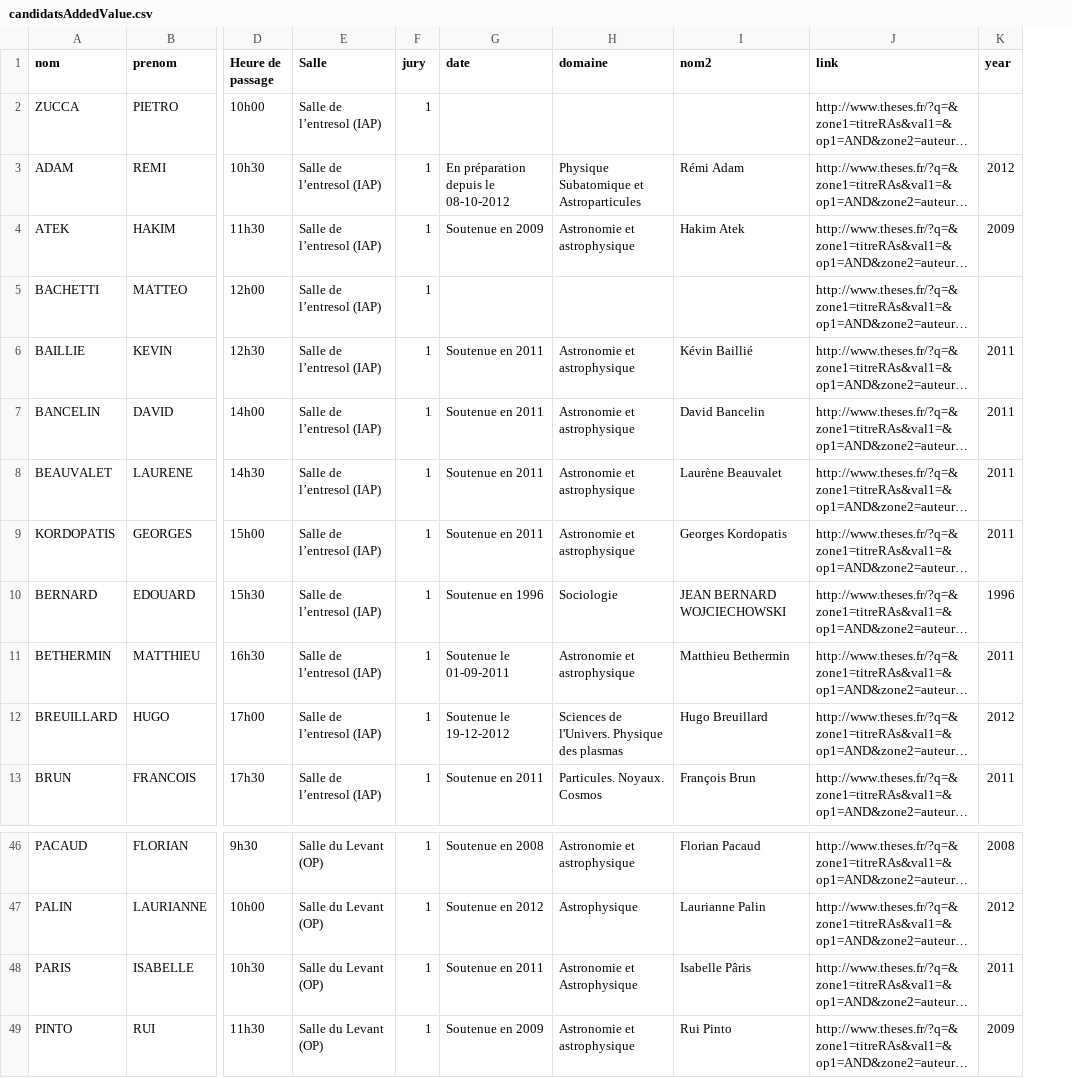
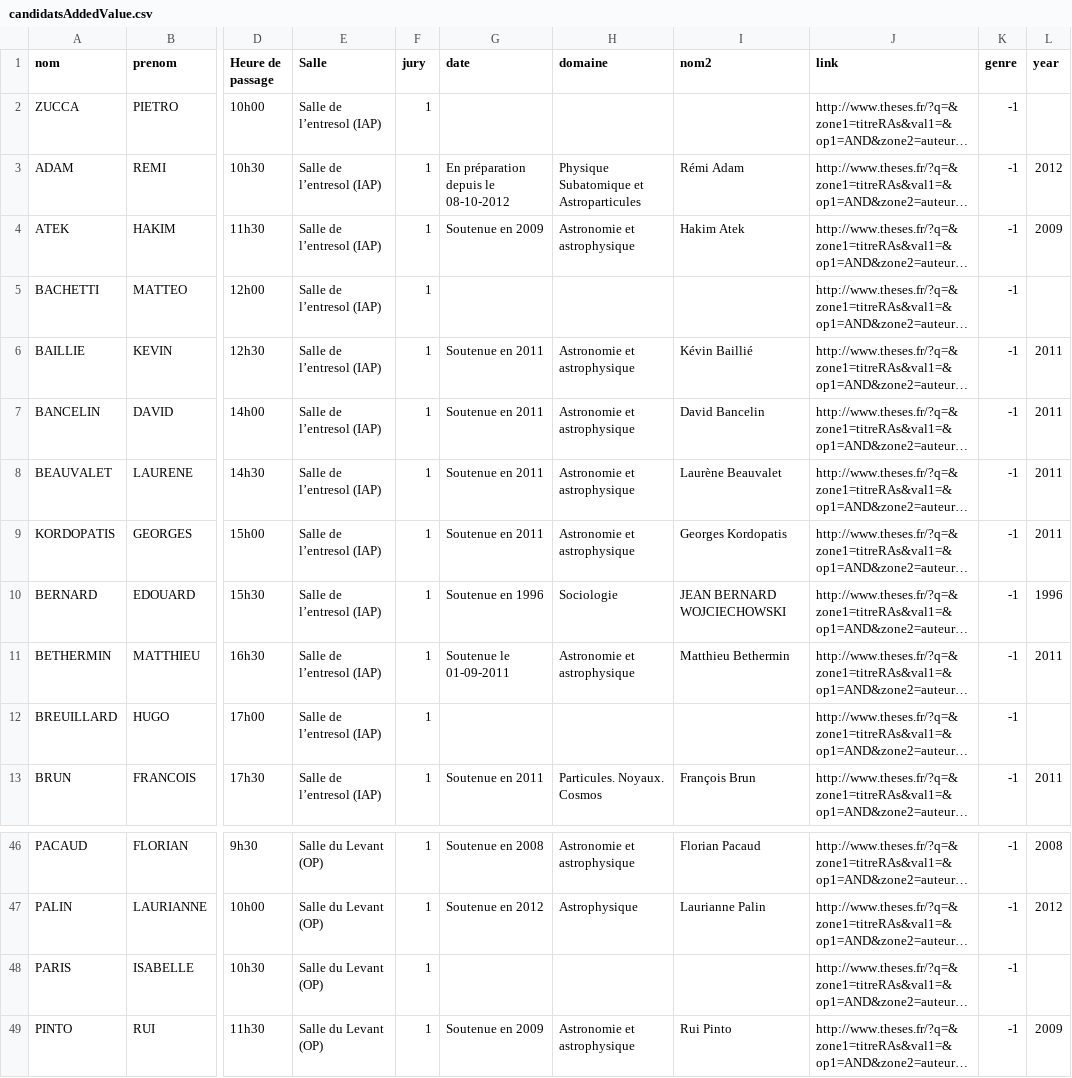
Before and after one commit to cbienpourtoi/cnap, a CSV file: candidatsAddedValue.csv, drawn as a sheet; only a part is shown, gaps mark what is left out; long unchanged cells end in …; addresses are those after the commit; the diff covers the shown part only; the diff names each change by its address in the sheet, - before the commit and + after, or states it on an @@ line.

```diff
--- a/candidatsAddedValue.csv
+++ b/candidatsAddedValue.csv
+column K (genre), rows 2-13: all -1; rows 46-49: all -1
-G12 (date): Soutenue le 19-12-2012
+G12 (date): (empty)
-H12 (domaine): Sciences de l'Univers. Physique des plasmas
+H12 (domaine): (empty)
-I12 (nom2): Hugo Breuillard
+I12 (nom2): (empty)
-L12 (year): 2012
+L12 (year): (empty)
-G48 (date): Soutenue en 2011
+G48 (date): (empty)
-H48 (domaine): Astronomie et Astrophysique
+H48 (domaine): (empty)
-I48 (nom2): Isabelle Pâris
+I48 (nom2): (empty)
-L48 (year): 2011
+L48 (year): (empty)
```
Also changed, not shown: 64 edited cells elsewhere in this file, 1 other file.
